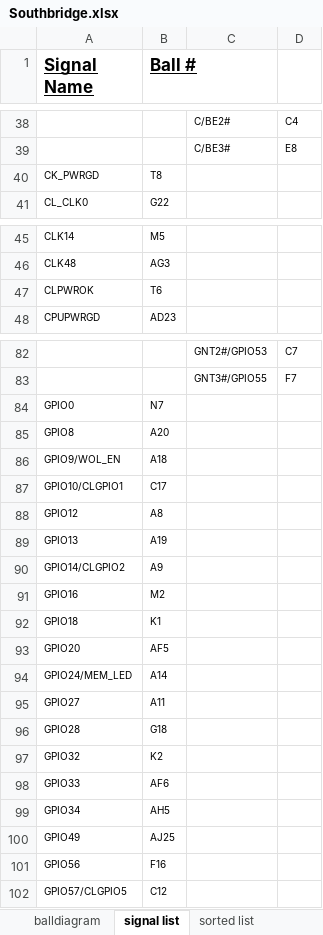
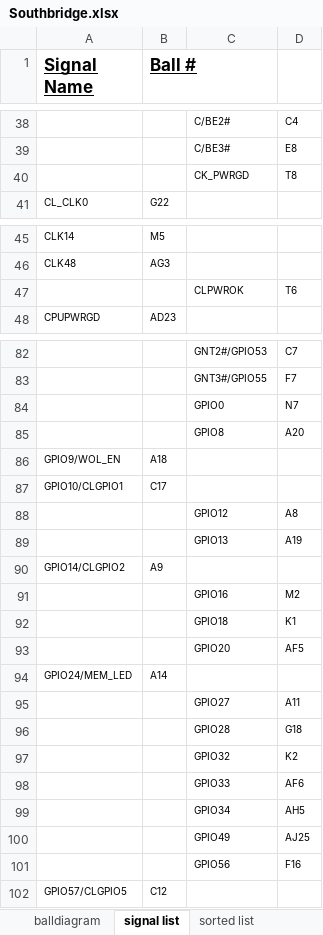
Before and after one commit to zaikoun/cisco-coop-mobo, an Excel workbook: Excel Sheet/Southbridge.xlsx, sheet signal list, drawn as a sheet; only a part is shown, gaps mark what is left out; values as stored, in another font and other column widths than the file's, no borders; removed rows and columns are numbered as before the commit, all else as after; the diff covers the shown part only; the diff names each change by its address in the sheet, - before the commit and + after, or states it on an @@ line.

```diff
--- a/Excel Sheet/Southbridge.xlsx (sheet signal list)
+++ b/Excel Sheet/Southbridge.xlsx (sheet signal list)
-row 40: CK_PWRGD | T8
+row 40:  |  | CK_PWRGD | T8
-row 47: CLPWROK | T6
+row 47:  |  | CLPWROK | T6
-row 84: GPIO0 | N7
-row 85: GPIO8 | A20
+row 84:  |  | GPIO0 | N7
+row 85:  |  | GPIO8 | A20
-row 88: GPIO12 | A8
-row 89: GPIO13 | A19
+row 88:  |  | GPIO12 | A8
+row 89:  |  | GPIO13 | A19
-row 91: GPIO16 | M2
-row 92: GPIO18 | K1
-row 93: GPIO20 | AF5
+row 91:  |  | GPIO16 | M2
+row 92:  |  | GPIO18 | K1
+row 93:  |  | GPIO20 | AF5
-row 95: GPIO27 | A11
-row 96: GPIO28 | G18
-row 97: GPIO32 | K2
-row 98: GPIO33 | AF6
-row 99: GPIO34 | AH5
-row 100: GPIO49 | AJ25
-row 101: GPIO56 | F16
+row 95:  |  | GPIO27 | A11
+row 96:  |  | GPIO28 | G18
+row 97:  |  | GPIO32 | K2
+row 98:  |  | GPIO33 | AF6
+row 99:  |  | GPIO34 | AH5
+row 100:  |  | GPIO49 | AJ25
+row 101:  |  | GPIO56 | F16
```
Also changed, not shown: other rows of this sheet, sheet sorted list.
